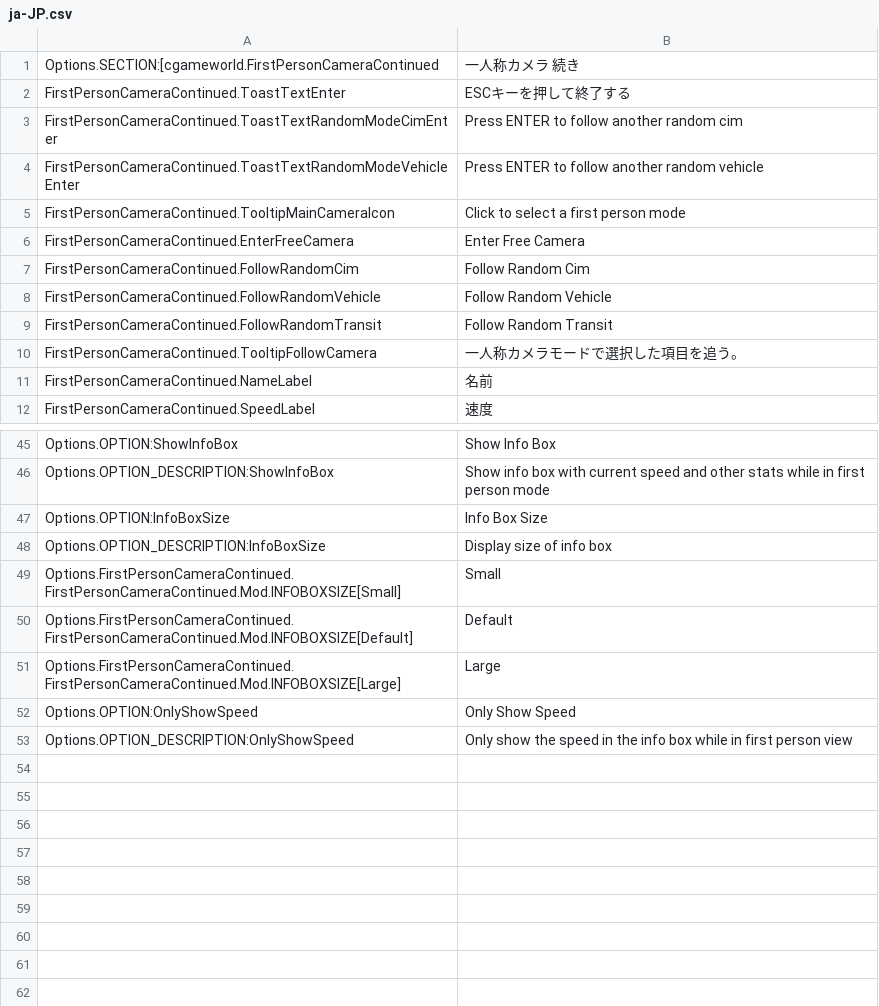
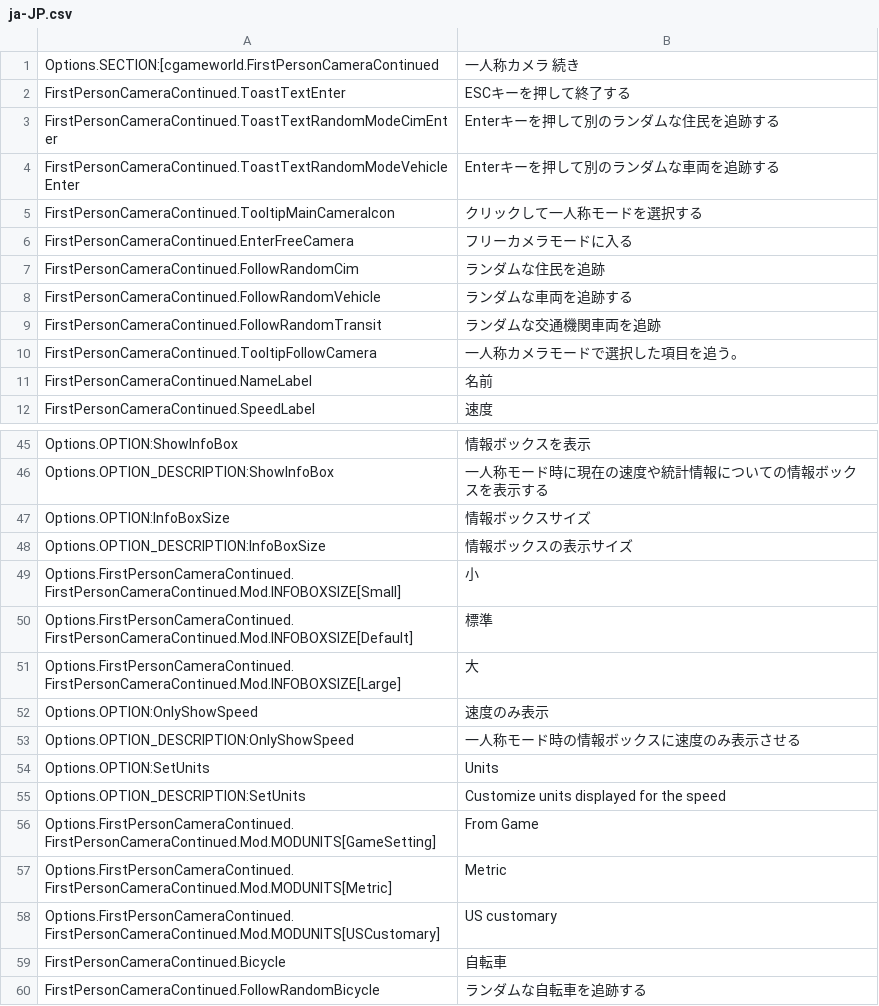
Before and after one commit to Cgameworld/FirstPersonCameraContinued, a CSV file: l10n/ja-JP.csv, drawn as a sheet; only a part is shown, gaps mark what is left out; the diff covers the shown part only.

Commit message:
added bike l10n, camera offset logic tweak

```diff
--- a/l10n/ja-JP.csv
+++ b/l10n/ja-JP.csv
@@ -2,9 +2,9 @@
 "FirstPersonCameraContinued.ToastTextEnter","ESCキーを押して終了する"
-"FirstPersonCameraContinued.ToastTextRandomModeCimEnter","Press ENTER to follow another random cim"
-"FirstPersonCameraContinued.ToastTextRandomModeVehicleEnter","Press ENTER to follow another random vehicle"
-"FirstPersonCameraContinued.TooltipMainCameraIcon","Click to select a first person mode"
-"FirstPersonCameraContinued.EnterFreeCamera","Enter Free Camera"
-"FirstPersonCameraContinued.FollowRandomCim","Follow Random Cim"
-"FirstPersonCameraContinued.FollowRandomVehicle","Follow Random Vehicle"
-"FirstPersonCameraContinued.FollowRandomTransit","Follow Random Transit"
+"FirstPersonCameraContinued.ToastTextRandomModeCimEnter","Enterキーを押して別のランダムな住民を追跡する"
+"FirstPersonCameraContinued.ToastTextRandomModeVehicleEnter","Enterキーを押して別のランダムな車両を追跡する"
+"FirstPersonCameraContinued.TooltipMainCameraIcon","クリックして一人称モードを選択する"
+"FirstPersonCameraContinued.EnterFreeCamera","フリーカメラモードに入る"
+"FirstPersonCameraContinued.FollowRandomCim","ランダムな住民を追跡"
+"FirstPersonCameraContinued.FollowRandomVehicle","ランダムな車両を追跡する"
+"FirstPersonCameraContinued.FollowRandomTransit","ランダムな交通機関車両を追跡"
 "FirstPersonCameraContinued.TooltipFollowCamera","一人称カメラモードで選択した項目を追う。"
@@ -45,9 +45,16 @@
-"Options.OPTION:ShowInfoBox","Show Info Box"
-"Options.OPTION_DESCRIPTION:ShowInfoBox","Show info box with current speed and other stats while in first person mode"
-"Options.OPTION:InfoBoxSize","Info Box Size"
-"Options.OPTION_DESCRIPTION:InfoBoxSize","Display size of info box"
-"Options.FirstPersonCameraContinued.FirstPersonCameraContinued.Mod.INFOBOXSIZE[Small]","Small"
-"Options.FirstPersonCameraContinued.FirstPersonCameraContinued.Mod.INFOBOXSIZE[Default]","Default"
-"Options.FirstPersonCameraContinued.FirstPersonCameraContinued.Mod.INFOBOXSIZE[Large]","Large"
-"Options.OPTION:OnlyShowSpeed","Only Show Speed"
-"Options.OPTION_DESCRIPTION:OnlyShowSpeed","Only show the speed in the info box while in first person view"
+"Options.OPTION:ShowInfoBox","情報ボックスを表示"
+"Options.OPTION_DESCRIPTION:ShowInfoBox","一人称モード時に現在の速度や統計情報についての情報ボックスを表示する"
+"Options.OPTION:InfoBoxSize","情報ボックスサイズ"
+"Options.OPTION_DESCRIPTION:InfoBoxSize","情報ボックスの表示サイズ"
+"Options.FirstPersonCameraContinued.FirstPersonCameraContinued.Mod.INFOBOXSIZE[Small]","小"
+"Options.FirstPersonCameraContinued.FirstPersonCameraContinued.Mod.INFOBOXSIZE[Default]","標準"
+"Options.FirstPersonCameraContinued.FirstPersonCameraContinued.Mod.INFOBOXSIZE[Large]","大"
+"Options.OPTION:OnlyShowSpeed","速度のみ表示"
+"Options.OPTION_DESCRIPTION:OnlyShowSpeed","一人称モード時の情報ボックスに速度のみ表示させる"
+"Options.OPTION:SetUnits","Units"
+"Options.OPTION_DESCRIPTION:SetUnits","Customize units displayed for the speed"
+"Options.FirstPersonCameraContinued.FirstPersonCameraContinued.Mod.MODUNITS[GameSetting]","From Game"
+"Options.FirstPersonCameraContinued.FirstPersonCameraContinued.Mod.MODUNITS[Metric]","Metric"
+"Options.FirstPersonCameraContinued.FirstPersonCameraContinued.Mod.MODUNITS[USCustomary]","US customary"
+"FirstPersonCameraContinued.Bicycle","自転車"
+"FirstPersonCameraContinued.FollowRandomBicycle","ランダムな自転車を追跡する"
```
Also changed, not shown: 18 edited cells elsewhere in this file, l10n/de-DE.csv, l10n/es-ES.csv, 13 other files.
